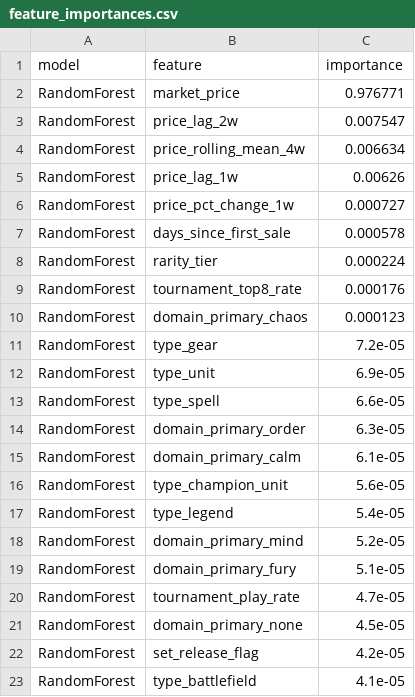
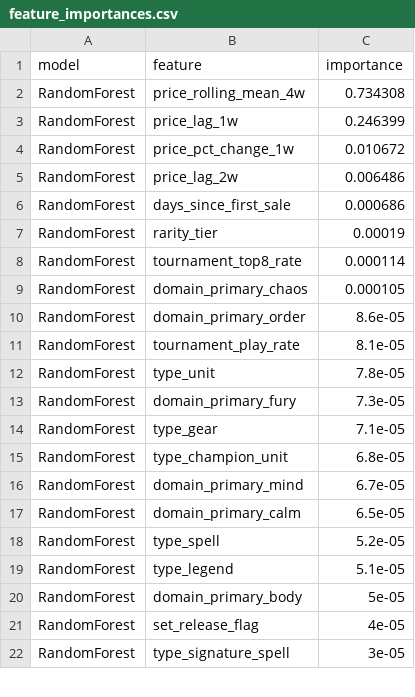
Before and after one commit to jkang86/riftbound-price-forecast, a CSV file: data/exports/feature_importances.csv, drawn as a sheet; only a part is shown; the diff covers the shown part only.

Commit message:
Refresh data to April 2026; fix tree model feature dominance
- Re-scraped TCGCSV: 713 cards, 26 weeks (Oct 2025–Apr 2026)
- Removed market_price from cross-sectional model features — was 97.7%
  of RF importance (essentially lag_0w); models now learn from lag/rolling
  features, making RF competitive with Ridge (RMSE $19 vs $18)
- Fixed queries.py: c.type -> c.card_type, c.tcgplayer_product_id -> c.product_id
- Model results: ARIMA $1.80 | Prophet $2.89 | Ridge $17.91 | RF $19.07

```diff
--- a/data/exports/feature_importances.csv
+++ b/data/exports/feature_importances.csv
@@ -1,23 +1,22 @@
 model,feature,importance
-RandomForest,market_price,0.976771
-RandomForest,price_lag_2w,0.007547
-RandomForest,price_rolling_mean_4w,0.006634
-RandomForest,price_lag_1w,0.00626
-RandomForest,price_pct_change_1w,0.000727
-RandomForest,days_since_first_sale,0.000578
-RandomForest,rarity_tier,0.000224
-RandomForest,tournament_top8_rate,0.000176
-RandomForest,domain_primary_chaos,0.000123
-RandomForest,type_gear,7.2e-05
-RandomForest,type_unit,6.9e-05
-RandomForest,type_spell,6.6e-05
-RandomForest,domain_primary_order,6.3e-05
-RandomForest,domain_primary_calm,6.1e-05
-RandomForest,type_champion_unit,5.6e-05
-RandomForest,type_legend,5.4e-05
-RandomForest,domain_primary_mind,5.2e-05
-RandomForest,domain_primary_fury,5.1e-05
-RandomForest,tournament_play_rate,4.7e-05
-RandomForest,domain_primary_none,4.5e-05
-RandomForest,set_release_flag,4.2e-05
-RandomForest,type_battlefield,4.1e-05
+RandomForest,price_rolling_mean_4w,0.734308
+RandomForest,price_lag_1w,0.246399
+RandomForest,price_pct_change_1w,0.010672
+RandomForest,price_lag_2w,0.006486
+RandomForest,days_since_first_sale,0.000686
+RandomForest,rarity_tier,0.00019
+RandomForest,tournament_top8_rate,0.000114
+RandomForest,domain_primary_chaos,0.000105
+RandomForest,domain_primary_order,8.6e-05
+RandomForest,tournament_play_rate,8.1e-05
+RandomForest,type_unit,7.8e-05
+RandomForest,domain_primary_fury,7.3e-05
+RandomForest,type_gear,7.1e-05
+RandomForest,type_champion_unit,6.8e-05
+RandomForest,domain_primary_mind,6.7e-05
+RandomForest,domain_primary_calm,6.5e-05
+RandomForest,type_spell,5.2e-05
+RandomForest,type_legend,5.1e-05
+RandomForest,domain_primary_body,5e-05
+RandomForest,set_release_flag,4e-05
+RandomForest,type_signature_spell,3e-05
```
Also changed, not shown: 14 added rows, 15 removed rows and 55 edited cells elsewhere in this file, data/exports/model_comparison.csv, 5 other files.
